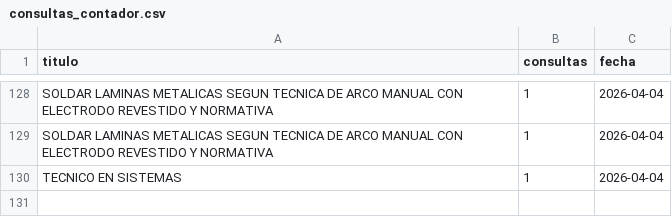
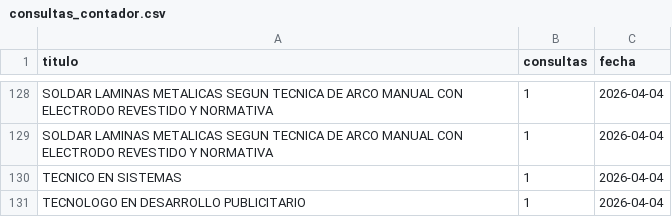
Before and after one commit to usanjosedocumentos-svg/validatitulos, a CSV file: consultas_contador.csv, drawn as a sheet; only a part is shown, gaps mark what is left out; the diff names each change by its address in the sheet, - before the commit and + after, or states it on an @@ line.

Commit message:
Consulta: TECNOLOGO EN DESARROLLO PUBLICITARIO

```diff
--- a/consultas_contador.csv
+++ b/consultas_contador.csv
+row 131: TECNOLOGO EN DESARROLLO PUBLICITARIO | 1 | 2026-04-04
```
